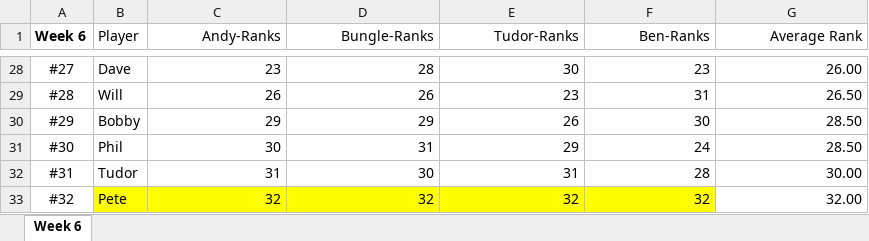
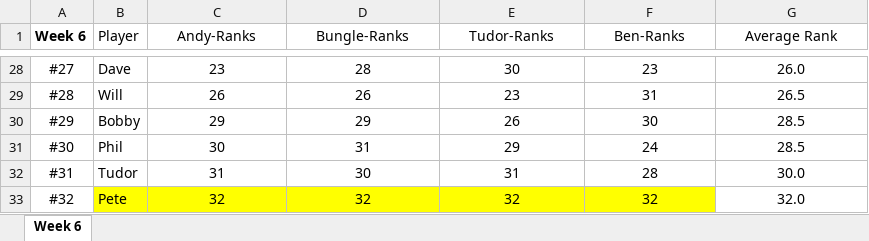
Before and after one commit to cdpdelwah/cdp_app, an Excel workbook: Assets/Power Rankings.xlsx, sheet Week 6, drawn as a sheet; only a part is shown, gaps mark what is left out; values as stored, in another font and other column widths than the file's, no borders; the diff covers the shown part only; the diff names each change by its address in the sheet, - before the commit and + after, or states it on an @@ line.

```diff
--- a/Assets/Power Rankings.xlsx (sheet Week 6)
+++ b/Assets/Power Rankings.xlsx (sheet Week 6)
-C1:G33 alignment: right
+C1:G33 alignment: center
-G28 (Average Rank): 26.00
+G28 (Average Rank): 26.0
-G29 (Average Rank): 26.50
+G29 (Average Rank): 26.5
-G30:G31 (Average Rank): 28.50
+G30:G31 (Average Rank): 28.5
-G32 (Average Rank): 30.00
+G32 (Average Rank): 30.0
-G33 (Average Rank): 32.00
+G33 (Average Rank): 32.0
```
Also changed, not shown: 26 edited cells and cell formats elsewhere in this sheet.
